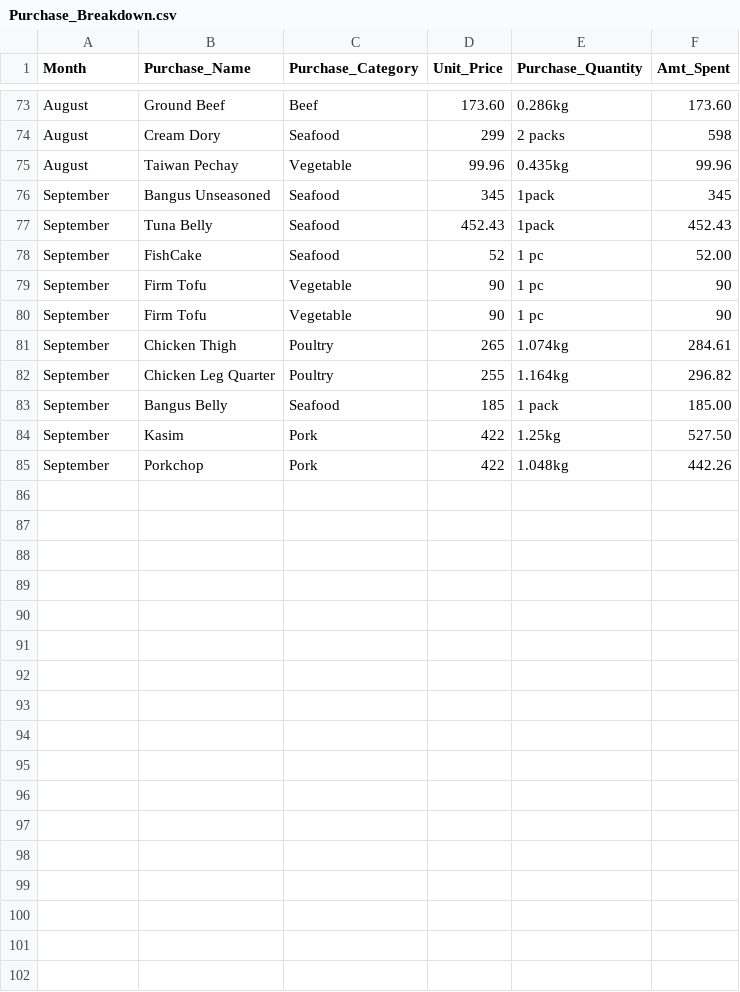
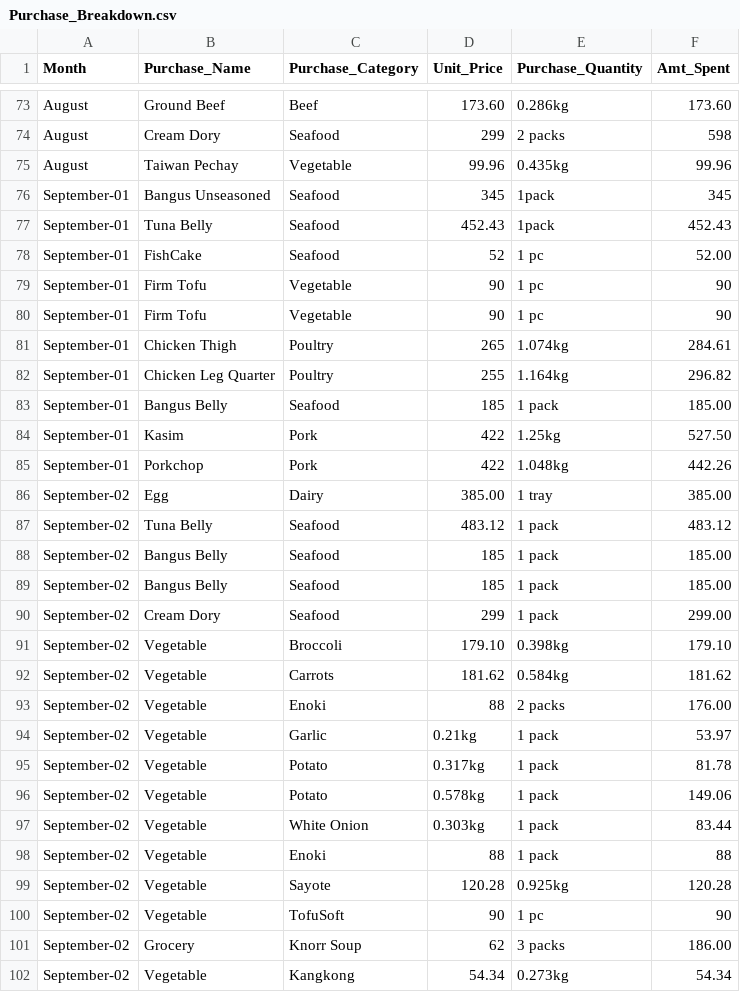
Before and after one commit to colleenxyu/Household_Consumption_Dashboard, a CSV file: Purchase_Breakdown.csv, drawn as a sheet; only a part is shown, gaps mark what is left out; the diff covers the shown part only.

Commit message:
September updates to data

```diff
--- a/Purchase_Breakdown.csv
+++ b/Purchase_Breakdown.csv
@@ -75,11 +75,28 @@ August,Cream Dory,Seafood,299,2 packs, 598
 August,Taiwan Pechay,Vegetable,99.96,0.435kg,99.96
-September,Bangus Unseasoned,Seafood,345,1pack,345
-September,Tuna Belly,Seafood,452.43,1pack,452.43
-September,FishCake,Seafood,52,1 pc,52.00
-September,Firm Tofu,Vegetable,90,1 pc,90
-September,Firm Tofu,Vegetable,90,1 pc,90
-September,Chicken Thigh,Poultry,265,1.074kg,284.61
-September,Chicken Leg Quarter,Poultry,255,1.164kg,296.82
-September,Bangus Belly,Seafood,185,1 pack,185.00
-September,Kasim,Pork,422,1.25kg,527.50
-September,Porkchop,Pork,422,1.048kg,442.26
+September-01,Bangus Unseasoned,Seafood,345,1pack,345
+September-01,Tuna Belly,Seafood,452.43,1pack,452.43
+September-01,FishCake,Seafood,52,1 pc,52.00
+September-01,Firm Tofu,Vegetable,90,1 pc,90
+September-01,Firm Tofu,Vegetable,90,1 pc,90
+September-01,Chicken Thigh,Poultry,265,1.074kg,284.61
+September-01,Chicken Leg Quarter,Poultry,255,1.164kg,296.82
+September-01,Bangus Belly,Seafood,185,1 pack,185.00
+September-01,Kasim,Pork,422,1.25kg,527.50
+September-01,Porkchop,Pork,422,1.048kg,442.26
+September-02,Egg,Dairy,385.00,1 tray,385.00
+September-02,Tuna Belly,Seafood,483.12,1 pack,483.12
+September-02,Bangus Belly,Seafood,185,1 pack,185.00
+September-02,Bangus Belly,Seafood,185,1 pack,185.00
+September-02,Cream Dory,Seafood,299,1 pack,299.00
+September-02,Vegetable,Broccoli,179.10,0.398kg,179.10
+September-02,Vegetable,Carrots,181.62,0.584kg,181.62
+September-02,Vegetable,Enoki,88,2 packs,176.00
+September-02,Vegetable,Garlic,0.21kg,1 pack,53.97
+September-02,Vegetable,Potato,0.317kg,1 pack,81.78
+September-02,Vegetable,Potato,0.578kg,1 pack,149.06
+September-02,Vegetable,White Onion,0.303kg,1 pack, 83.44
+September-02,Vegetable,Enoki,88,1 pack, 88
+September-02,Vegetable,Sayote,120.28,0.925kg,120.28
+September-02,Vegetable,TofuSoft,90,1 pc,90
+September-02,Grocery,Knorr Soup,62,3 packs,186.00
+September-02,Vegetable,Kangkong,54.34,0.273kg,54.34
```
Also changed, not shown: 7 added rows elsewhere in this file, Purchase_Date.csv, 2 other files.
